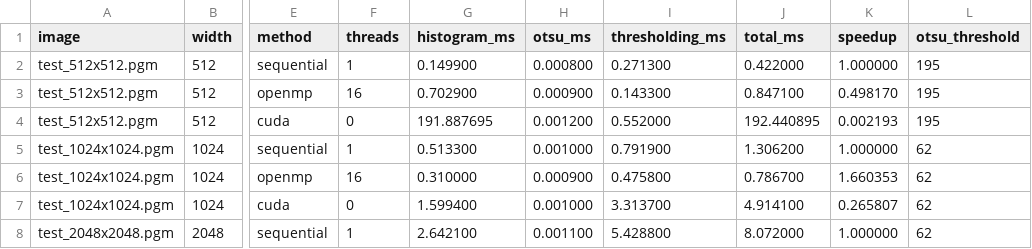
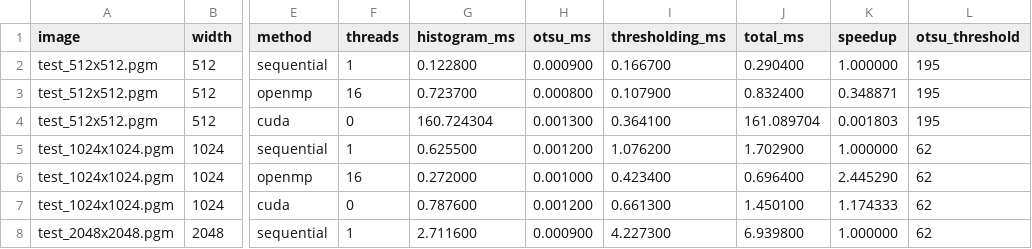
Before and after one commit to dghiluta26/Cuda-vs-OpenMP-Project, a CSV file: otsu-openmp-cuda/results/results_release_threads_16.csv, drawn as a sheet; only a part is shown, gaps mark what is left out; the diff covers the shown part only; the diff names each change by its address in the sheet, - before the commit and + after, or states it on an @@ line.

Commit message:
Add Release benchmark results for report

```diff
--- a/otsu-openmp-cuda/results/results_release_threads_16.csv
+++ b/otsu-openmp-cuda/results/results_release_threads_16.csv
-G2 (histogram_ms): 0.149900
+G2 (histogram_ms): 0.122800
-H2 (otsu_ms): 0.000800
+H2 (otsu_ms): 0.000900
-I2 (thresholding_ms): 0.271300
+I2 (thresholding_ms): 0.166700
-J2 (total_ms): 0.422000
+J2 (total_ms): 0.290400
-G3 (histogram_ms): 0.702900
+G3 (histogram_ms): 0.723700
-H3 (otsu_ms): 0.000900
+H3 (otsu_ms): 0.000800
-I3 (thresholding_ms): 0.143300
+I3 (thresholding_ms): 0.107900
-J3 (total_ms): 0.847100
+J3 (total_ms): 0.832400
-K3 (speedup): 0.498170
+K3 (speedup): 0.348871
-G4 (histogram_ms): 191.887695
+G4 (histogram_ms): 160.724304
-H4 (otsu_ms): 0.001200
+H4 (otsu_ms): 0.001300
-I4 (thresholding_ms): 0.552000
+I4 (thresholding_ms): 0.364100
-J4 (total_ms): 192.440895
+J4 (total_ms): 161.089704
-K4 (speedup): 0.002193
+K4 (speedup): 0.001803
-G5 (histogram_ms): 0.513300
+G5 (histogram_ms): 0.625500
-H5 (otsu_ms): 0.001000
+H5 (otsu_ms): 0.001200
-I5 (thresholding_ms): 0.791900
+I5 (thresholding_ms): 1.076200
-J5 (total_ms): 1.306200
+J5 (total_ms): 1.702900
-G6 (histogram_ms): 0.310000
+G6 (histogram_ms): 0.272000
-H6 (otsu_ms): 0.000900
+H6 (otsu_ms): 0.001000
-I6 (thresholding_ms): 0.475800
+I6 (thresholding_ms): 0.423400
-J6 (total_ms): 0.786700
+J6 (total_ms): 0.696400
-K6 (speedup): 1.660353
+K6 (speedup): 2.445290
-G7 (histogram_ms): 1.599400
+G7 (histogram_ms): 0.787600
-H7 (otsu_ms): 0.001000
+H7 (otsu_ms): 0.001200
-I7 (thresholding_ms): 3.313700
+I7 (thresholding_ms): 0.661300
-J7 (total_ms): 4.914100
+J7 (total_ms): 1.450100
-K7 (speedup): 0.265807
+K7 (speedup): 1.174333
-G8 (histogram_ms): 2.642100
+G8 (histogram_ms): 2.711600
-H8 (otsu_ms): 0.001100
+H8 (otsu_ms): 0.000900
-I8 (thresholding_ms): 5.428800
+I8 (thresholding_ms): 4.227300
-J8 (total_ms): 8.072000
+J8 (total_ms): 6.939800
```
Also changed, not shown: 22 edited cells elsewhere in this file, otsu-openmp-cuda/results/results_release_threads_1.csv, otsu-openmp-cuda/results/results_release_threads_2.csv, 2 other files.
